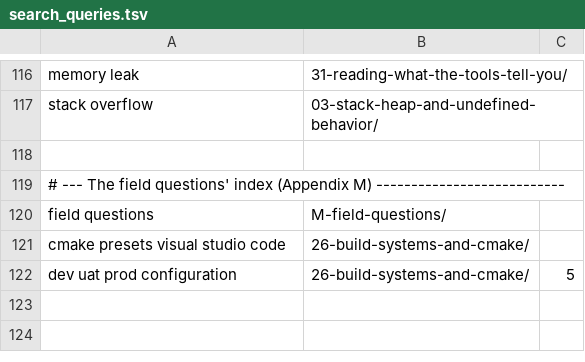
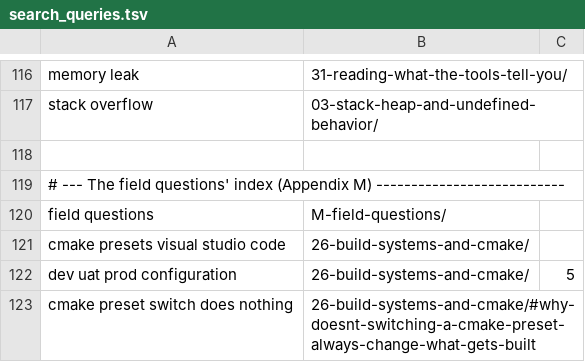
Before and after one commit to mkhomutov/going-unmanaged, a TSV file: scripts/search_queries.tsv, drawn as a sheet; only a part is shown, gaps mark what is left out; the diff names each change by its address in the sheet, - before the commit and + after, or states it on an @@ line.

```diff
--- a/scripts/search_queries.tsv
+++ b/scripts/search_queries.tsv
+row 123: cmake preset switch does nothing | 26-build-systems-and-cmake/#why-doesnt-switching-a-cmake-preset-always-change-what-gets-built
```
Also changed, not shown: 3 other files.
